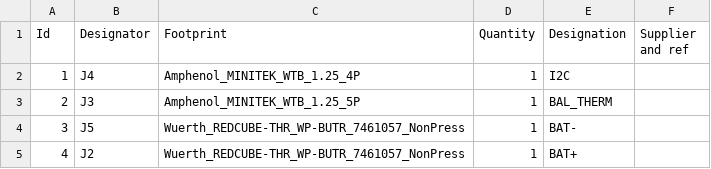
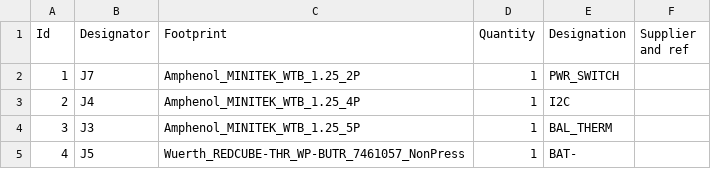
Before and after one commit to BlockWorker/ModularAudio, a CSV file: BatteryMonitor/BatteryMonitor.csv, drawn as a sheet; only a part is shown; the shorter side is filled out with more unchanged rows; addresses are those after the commit; the diff names each change by its address in the sheet, - before the commit and + after, or states it on an @@ line.

Commit message:
BatteryMonitor added power switch connector

```diff
--- a/BatteryMonitor/BatteryMonitor.csv
+++ b/BatteryMonitor/BatteryMonitor.csv
+row 2: 1 | J7 | Amphenol_MINITEK_WTB_1.25_2P | 1 | PWR_SWITCH
@@ column A (Id) renumbered from row 3 down @@
```
Also changed, not shown: 23 other files.
